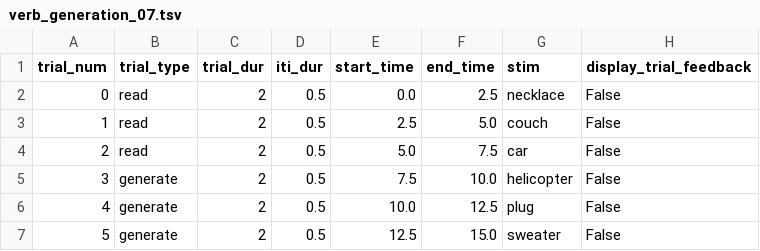
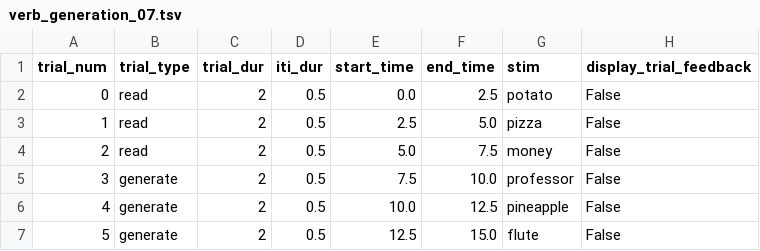
Before and after one commit to g1-choi/MultiTaskBattery, a TSV file: experiments/braingait_practice/practice_task_files/verb_generation/verb_generation_07.tsv, drawn as a sheet.

```diff
--- a/experiments/braingait_practice/practice_task_files/verb_generation/verb_generation_07.tsv
+++ b/experiments/braingait_practice/practice_task_files/verb_generation/verb_generation_07.tsv
@@ -1,7 +1,7 @@
 trial_num	trial_type	trial_dur	iti_dur	start_time	end_time	stim	display_trial_feedback
-0	read	2	0.5	0.0	2.5	necklace    	False
-1	read	2	0.5	2.5	5.0	couch       	False
-2	read	2	0.5	5.0	7.5	car         	False
-3	generate	2	0.5	7.5	10.0	helicopter  	False
-4	generate	2	0.5	10.0	12.5	plug        	False
-5	generate	2	0.5	12.5	15.0	sweater     	False
+0	read	2	0.5	0.0	2.5	potato      	False
+1	read	2	0.5	2.5	5.0	pizza      	False
+2	read	2	0.5	5.0	7.5	money       	False
+3	generate	2	0.5	7.5	10.0	professor   	False
+4	generate	2	0.5	10.0	12.5	pineapple   	False
+5	generate	2	0.5	12.5	15.0	flute       	False
```
Also changed, not shown: experiments/braingait_practice/practice_task_files/n_back/n_back_06.tsv, experiments/braingait_practice/practice_task_files/n_back/n_back_07.tsv, 24 other files.
